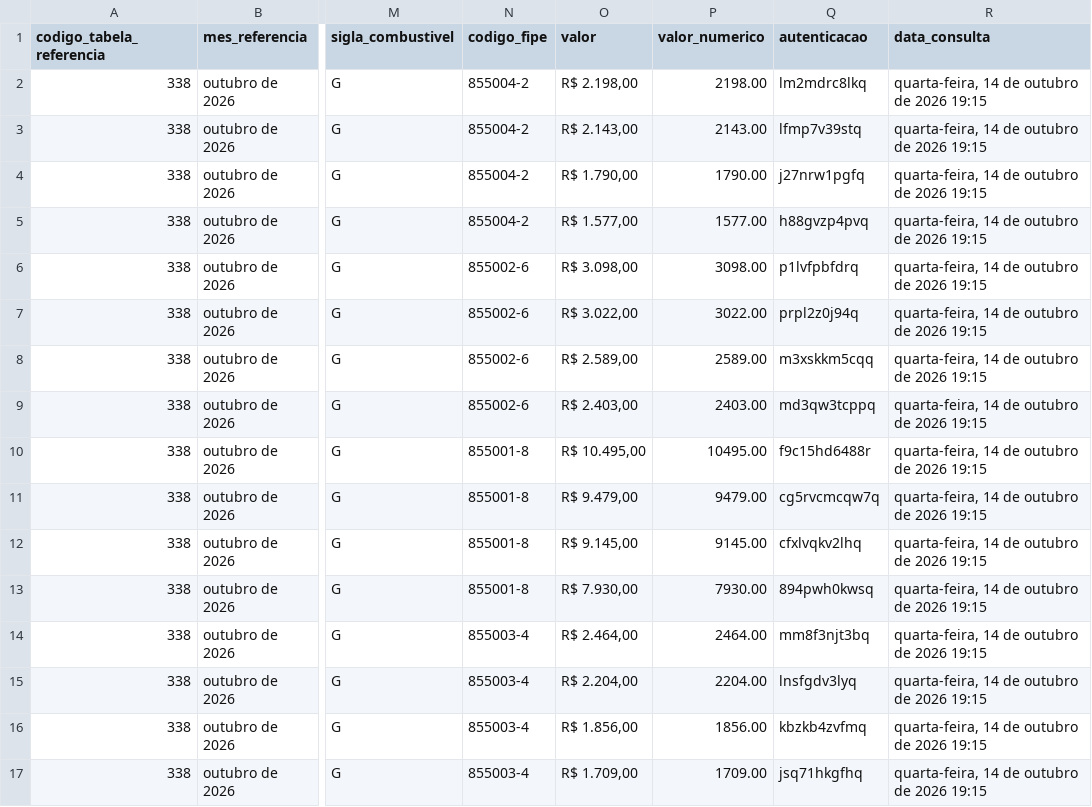
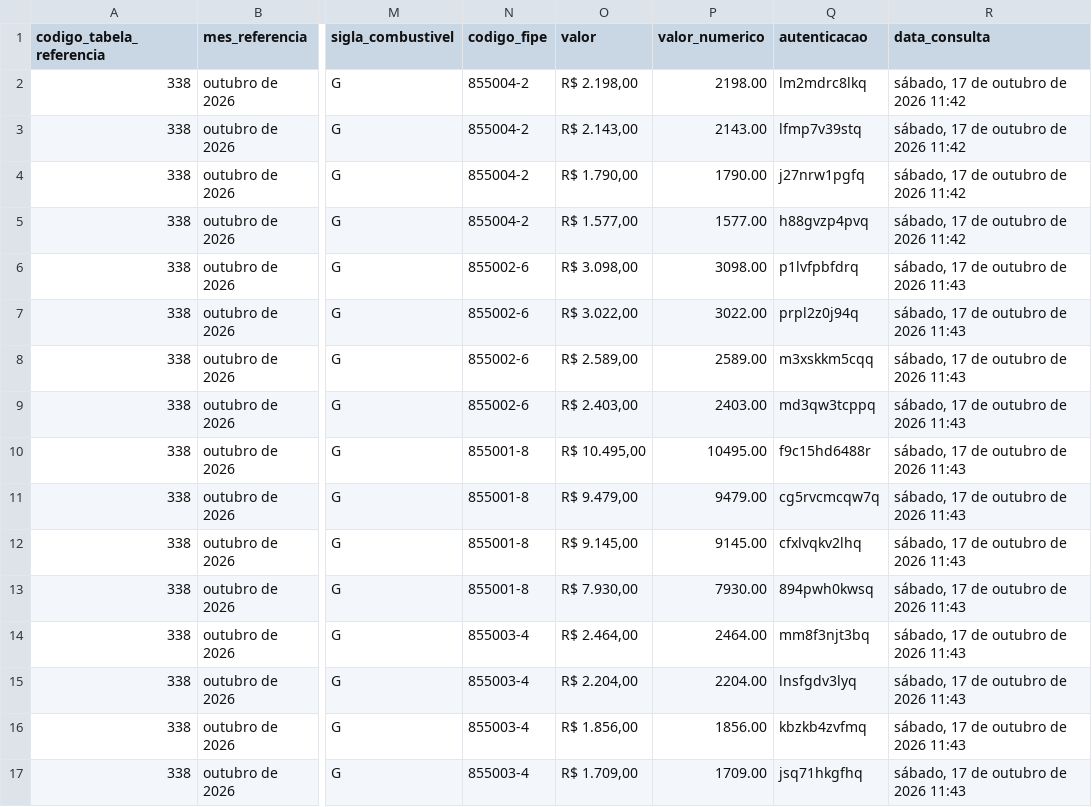
Before and after one commit to rafaslemos/select-star-na-era-da-ia, a CSV file: fipe/rodada4a-enxuto-opus/amazonas.csv, drawn as a sheet; only a part is shown, gaps mark what is left out; the diff names each change by its address in the sheet, - before the commit and + after, or states it on an @@ line.

```diff
--- a/fipe/rodada4a-enxuto-opus/amazonas.csv
+++ b/fipe/rodada4a-enxuto-opus/amazonas.csv
-R2:R5 (data_consulta): quarta-feira, 14 de outubro de 2026 19:15
+R2:R5 (data_consulta): sábado, 17 de outubro de 2026 11:42
-R6:R17 (data_consulta): quarta-feira, 14 de outubro de 2026 19:15
+R6:R17 (data_consulta): sábado, 17 de outubro de 2026 11:43
```
Also changed, not shown: fipe/rodada4a-enxuto-opus/honda.csv, 4 other files.
